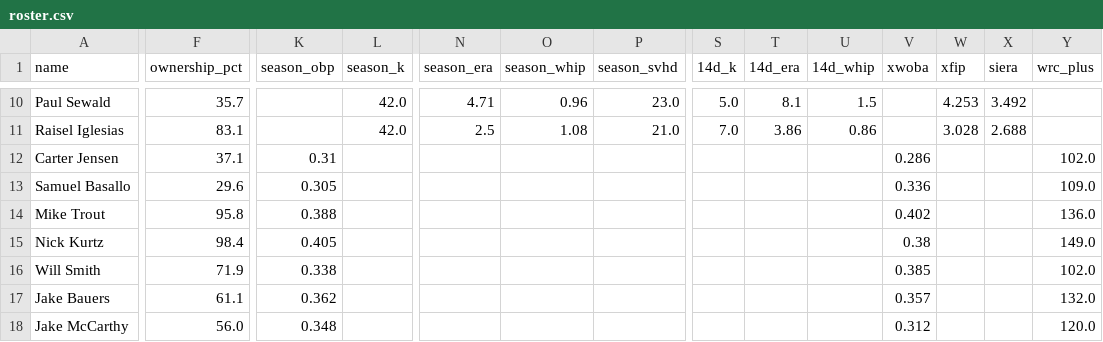
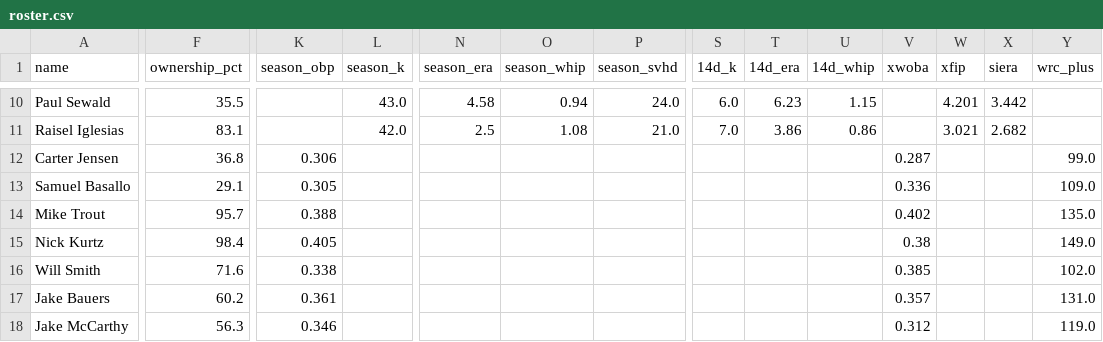
Before and after one commit to nickguarriello/pitch-slap, a CSV file: docs/data/roster.csv, drawn as a sheet; only a part is shown, gaps mark what is left out; the diff covers the shown part only; the diff names each change by its address in the sheet, - before the commit and + after, or states it on an @@ line.

```diff
--- a/docs/data/roster.csv
+++ b/docs/data/roster.csv
-F10 (ownership_pct): 35.7
+F10 (ownership_pct): 35.5
-L10 (season_k): 42.0
+L10 (season_k): 43.0
-N10 (season_era): 4.71
+N10 (season_era): 4.58
-O10 (season_whip): 0.96
+O10 (season_whip): 0.94
-P10 (season_svhd): 23.0
+P10 (season_svhd): 24.0
-S10 (14d_k): 5.0
+S10 (14d_k): 6.0
-T10 (14d_era): 8.1
+T10 (14d_era): 6.23
-U10 (14d_whip): 1.5
+U10 (14d_whip): 1.15
-W10 (xfip): 4.253
+W10 (xfip): 4.201
-X10 (siera): 3.492
+X10 (siera): 3.442
-W11 (xfip): 3.028
+W11 (xfip): 3.021
-X11 (siera): 2.688
+X11 (siera): 2.682
-F12 (ownership_pct): 37.1
+F12 (ownership_pct): 36.8
-K12 (season_obp): 0.31
+K12 (season_obp): 0.306
-V12 (xwoba): 0.286
+V12 (xwoba): 0.287
-Y12 (wrc_plus): 102.0
+Y12 (wrc_plus): 99.0
-F13 (ownership_pct): 29.6
+F13 (ownership_pct): 29.1
-F14 (ownership_pct): 95.8
+F14 (ownership_pct): 95.7
-Y14 (wrc_plus): 136.0
+Y14 (wrc_plus): 135.0
-F16 (ownership_pct): 71.9
+F16 (ownership_pct): 71.6
-F17 (ownership_pct): 61.1
+F17 (ownership_pct): 60.2
-K17 (season_obp): 0.362
+K17 (season_obp): 0.361
-Y17 (wrc_plus): 132.0
+Y17 (wrc_plus): 131.0
-F18 (ownership_pct): 56.0
+F18 (ownership_pct): 56.3
-K18 (season_obp): 0.348
+K18 (season_obp): 0.346
-Y18 (wrc_plus): 120.0
+Y18 (wrc_plus): 119.0
```
Also changed, not shown: 103 edited cells elsewhere in this file, docs/data/waivers.csv, 9 other files.
